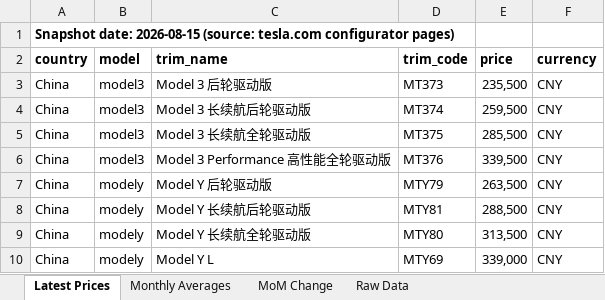
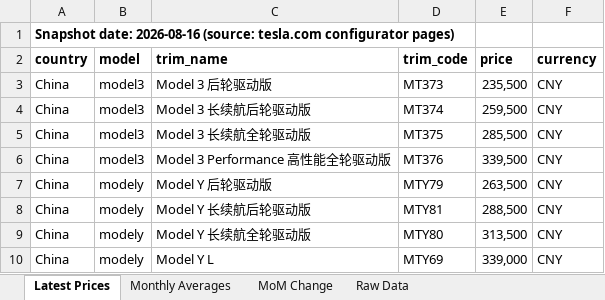
Before and after one commit to tricky2900/tesla-prices, an Excel workbook: tesla_price_analysis.xlsx, sheet Latest Prices, drawn as a sheet; values as stored, in another font and other column widths than the file's, no borders; the diff names each change by its address in the sheet, - before the commit and + after, or states it on an @@ line.

Commit message:
Daily price pull 2026-08-16

```diff
--- a/tesla_price_analysis.xlsx (sheet Latest Prices)
+++ b/tesla_price_analysis.xlsx (sheet Latest Prices)
-A1 (country): Snapshot date: 2026-08-15 (source: tesla.com…
+A1 (country): Snapshot date: 2026-08-16 (source: tesla.com…
```
Also changed, not shown: sheet Raw Data, 2 other files.
